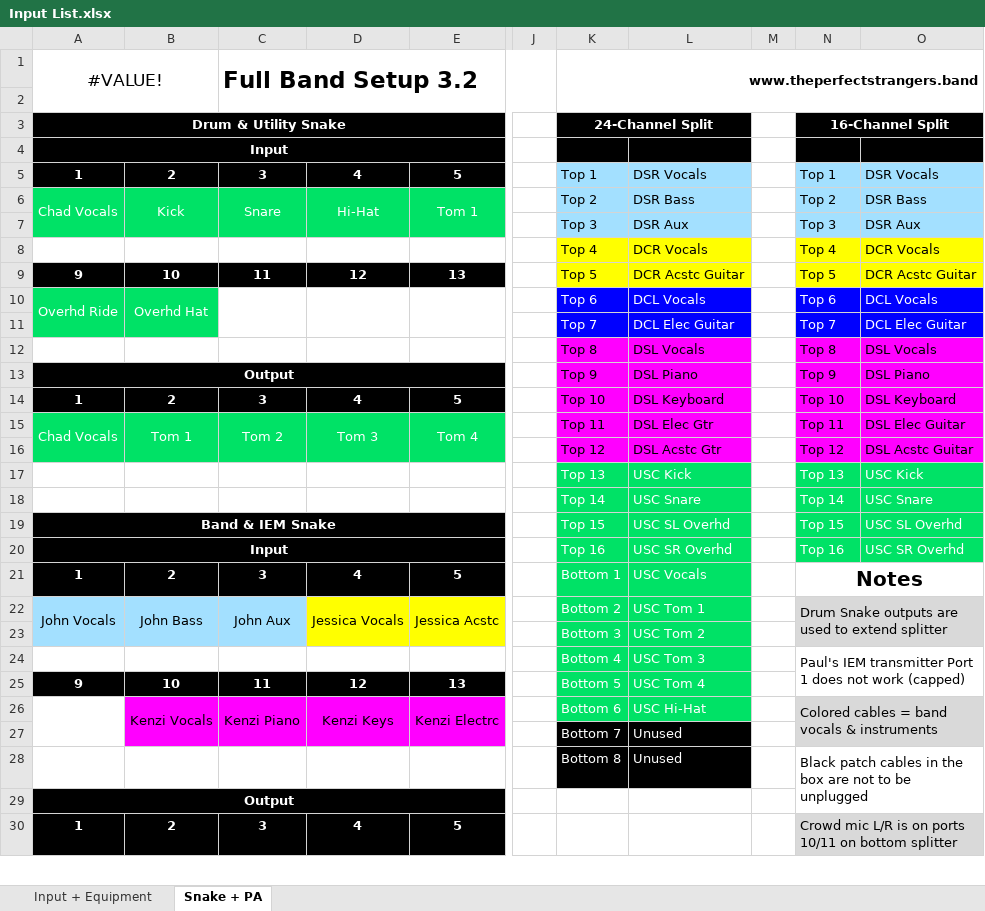
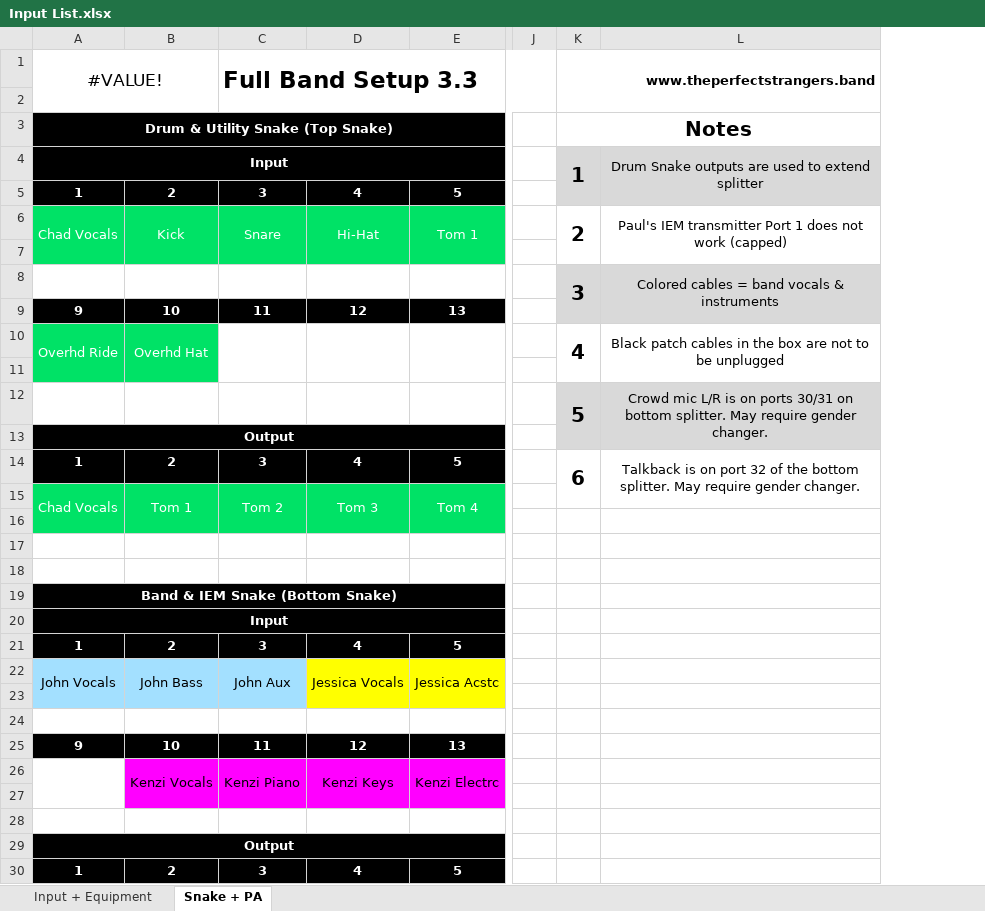
Before and after one commit to ThePerfectStrangers/TechnicalDocumentation, an Excel workbook: Input List/Full Band/Input List.xlsx, sheet Snake + PA, drawn as a sheet; only a part is shown, gaps mark what is left out; values as stored, in another font and other column widths than the file's, no borders; table styles not drawn; removed rows and columns are numbered as before the commit, all else as after; rows hold the shown columns only; the diff covers the shown part only; the diff names each change by its address in the sheet, - before the commit and + after, or states it on an @@ line.

Commit message:
Cleaned up README. Reworked split map. Removed duplicate info.

```diff
--- a/Input List/Full Band/Input List.xlsx (sheet Snake + PA)
+++ b/Input List/Full Band/Input List.xlsx (sheet Snake + PA)
-column K, rows 1-28: www.theperfectstrangers.band |  | 24-Channel Split | Channel | Top 1 | Top 2 | Top 3 | Top 4 | Top 5 | Top 6 | Top 7 | Top 8 | Top 9 | Top 10 | Top 11 | Top 12 | Top 13 | Top 14 | Top 15 | Top 16 | Bottom 1 | Bottom 2 | Bottom 3 | Bottom 4 | Bottom 5 | Bottom 6 | Bottom 7 | Bottom 8
-column L, rows 4-28: Name | DSR Vocals | DSR Bass | DSR Aux | DCR Vocals | DCR Acstc Guitar | DCL Vocals | DCL Elec Guitar | DSL Vocals | DSL Piano | DSL Keyboard | DSL Elec Gtr | DSL Acstc Gtr | USC Kick | USC Snare | USC SL Overhd | USC SR Overhd | USC Vocals | USC Tom 1 | USC Tom 2 | USC Tom 3 | USC Tom 4 | USC Hi-Hat | Unused | Unused
-column M, empty
-column N, rows 3-30: 16-Channel Split | Channel | Top 1 | Top 2 | Top 3 | Top 4 | Top 5 | Top 6 | Top 7 | Top 8 | Top 9 | Top 10 | Top 11 | Top 12 | Top 13 | Top 14 | Top 15 | Top 16 | Notes | Drum Snake outputs are used to extend splitter |  | Paul's IEM transmitter Port 1 does not work (capped) |  | Colored cables = band vocals & instruments |  | Black patch cables in the box are not to be unplugged |  | Crowd mic L/R is on ports 10/11 on bottom splitter
-column O, rows 4-20: Name | DSR Vocals | DSR Bass | DSR Aux | DCR Vocals | DCR Acstc Guitar | DCL Vocals | DCL Elec Guitar | DSL Vocals | DSL Piano | DSL Keyboard | DSL Elec Guitar | DSL Acstc Guitar | USC Kick | USC Snare | USC SL Overhd | USC SR Overhd
+column K, rows 1-14: www.theperfectstrangers.band |  | Notes | 1 |  | 2 |  | 3 |  | 4 |  | 5 |  | 6
+column L, rows 4-14: Drum Snake outputs are used to extend splitter |  | Paul's IEM transmitter Port 1 does not work (capped) |  | Colored cables = band vocals & instruments |  | Black patch cables in the box are not to be unplugged |  | Crowd mic L/R is on ports 30/31 on bottom splitter. May require gender changer. |  | Talkback is on port 32 of the bottom splitter. May require gender changer.
-C1: Full Band Setup 3.2
+C1: Full Band Setup 3.3
-A3: Drum & Utility Snake
+A3: Drum & Utility Snake (Top Snake)
-row 7:  |  |  |  |  |  | Top 3 | DSR Aux |  | Top 3 | DSR Aux
+row 7: (empty)
-row 11:  |  |  |  |  |  | Top 7 | DCL Elec Guitar |  | Top 7 | DCL Elec Guitar
+row 11: (empty)
-row 16:  |  |  |  |  |  | Top 12 | DSL Acstc Gtr |  | Top 12 | DSL Acstc Guitar
+row 16: (empty)
-row 17:  |  |  |  |  |  | Top 13 | USC Kick |  | Top 13 | USC Kick
+row 17: (empty)
-row 18:  |  |  |  |  |  | Top 14 | USC Snare |  | Top 14 | USC Snare
+row 18: (empty)
-A19: Band & IEM Snake
+A19: Band & IEM Snake (Bottom Snake)
-row 23:  |  |  |  |  |  | Bottom 3 | USC Tom 2
+row 23: (empty)
-row 24:  |  |  |  |  |  | Bottom 4 | USC Tom 3 |  | Paul's IEM transmitter Port 1 does not work (capped)
+row 24: (empty)
-row 27:  |  |  |  |  |  | Bottom 7 | Unused
+row 27: (empty)
-row 28:  |  |  |  |  |  | Bottom 8 | Unused |  | Black patch cables in the box are not to be unplugged
+row 28: (empty)
```
Also changed, not shown: 1 removed row and merged cells elsewhere in this sheet, sheet Input + Equipment, Input List/Full Band/Split Map.xlsx, 6 other files.
